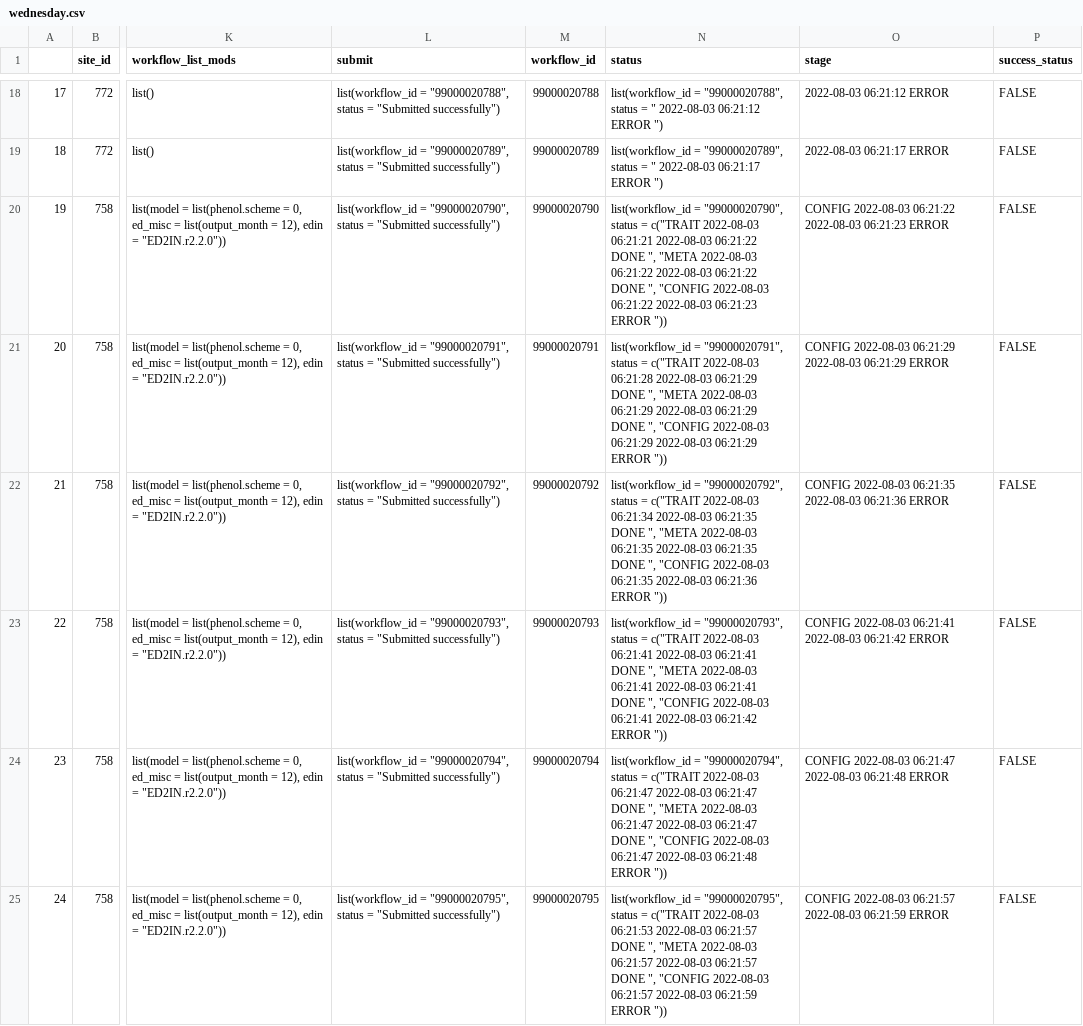
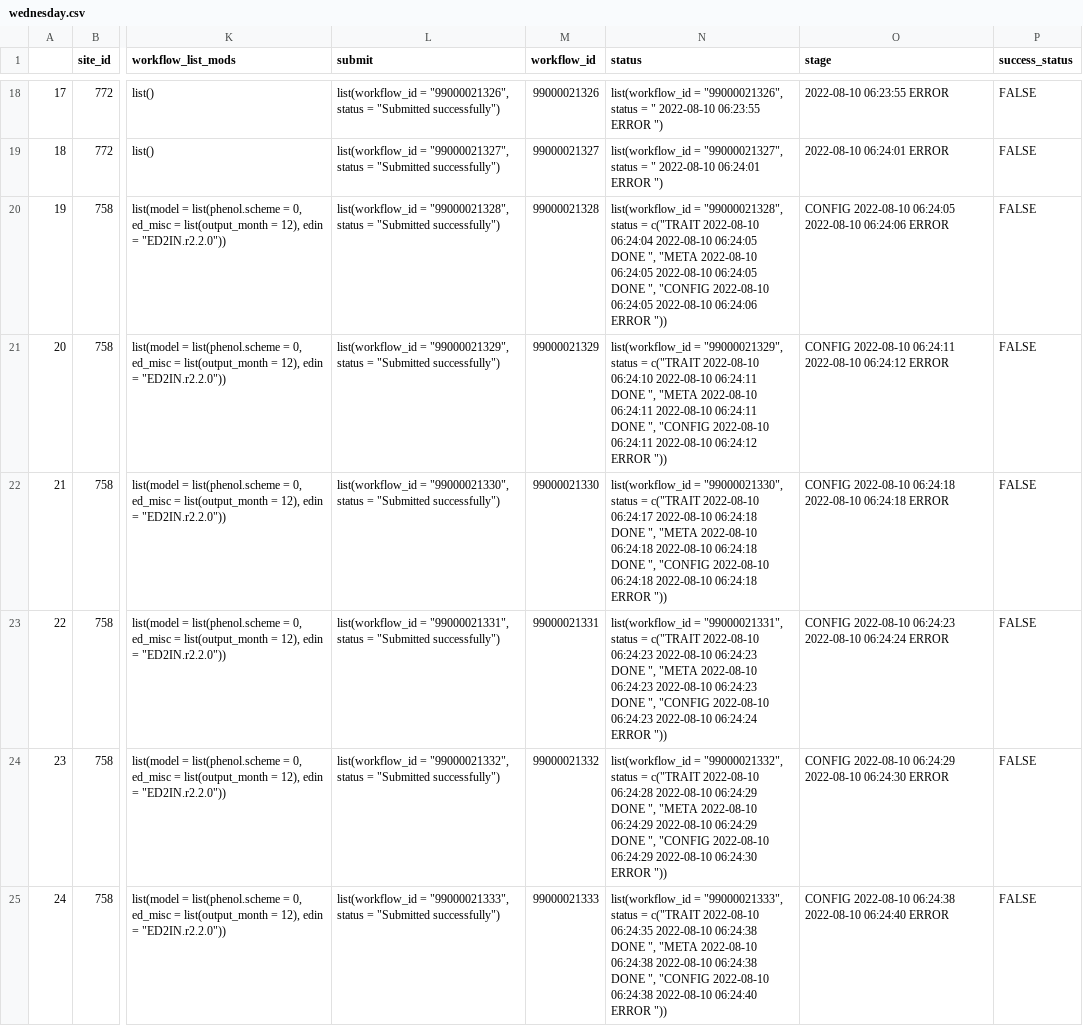
Before and after one commit to PecanProject/pecan-status-board, a CSV file: data/wednesday.csv, drawn as a sheet; only a part is shown, gaps mark what is left out; the diff covers the shown part only; the diff names each change by its address in the sheet, - before the commit and + after, or states it on an @@ line.

```diff
--- a/data/wednesday.csv
+++ b/data/wednesday.csv
-L18 (submit): list(workflow_id = "99000020788", status =…
+L18 (submit): list(workflow_id = "99000021326", status =…
-M18 (workflow_id): 99000020788
+M18 (workflow_id): 99000021326
-N18 (status): list(workflow_id = "99000020788", status = " 2022-08-03 06:21:12 ERROR ")
+N18 (status): list(workflow_id = "99000021326", status = " 2022-08-10 06:23:55 ERROR ")
-O18 (stage): 2022-08-03 06:21:12 ERROR
+O18 (stage): 2022-08-10 06:23:55 ERROR
-L19 (submit): list(workflow_id = "99000020789", status =…
+L19 (submit): list(workflow_id = "99000021327", status =…
-M19 (workflow_id): 99000020789
+M19 (workflow_id): 99000021327
-N19 (status): list(workflow_id = "99000020789", status = " 2022-08-03 06:21:17 ERROR ")
+N19 (status): list(workflow_id = "99000021327", status = " 2022-08-10 06:24:01 ERROR ")
-O19 (stage): 2022-08-03 06:21:17 ERROR
+O19 (stage): 2022-08-10 06:24:01 ERROR
-L20 (submit): list(workflow_id = "99000020790", status =…
+L20 (submit): list(workflow_id = "99000021328", status =…
-M20 (workflow_id): 99000020790
+M20 (workflow_id): 99000021328
-N20 (status): list(workflow_id = "99000020790", status = c("TRAIT 2022-08-03 06:21:21 2022-08-03 06:21:22 DONE ", "META 2022-08-03 06:21:22 2022-08-03 06:21:22 DONE ", "CONFIG 2022-08-03 06:21:22 2022-08-03 06:21:23 ERROR "))
+N20 (status): list(workflow_id = "99000021328", status = c("TRAIT 2022-08-10 06:24:04 2022-08-10 06:24:05 DONE ", "META 2022-08-10 06:24:05 2022-08-10 06:24:05 DONE ", "CONFIG 2022-08-10 06:24:05 2022-08-10 06:24:06 ERROR "))
-O20 (stage): CONFIG 2022-08-03 06:21:22 2022-08-03 06:21:23 ERROR
+O20 (stage): CONFIG 2022-08-10 06:24:05 2022-08-10 06:24:06 ERROR
-L21 (submit): list(workflow_id = "99000020791", status =…
+L21 (submit): list(workflow_id = "99000021329", status =…
-M21 (workflow_id): 99000020791
+M21 (workflow_id): 99000021329
-N21 (status): list(workflow_id = "99000020791", status = c("TRAIT 2022-08-03 06:21:28 2022-08-03 06:21:29 DONE ", "META 2022-08-03 06:21:29 2022-08-03 06:21:29 DONE ", "CONFIG 2022-08-03 06:21:29 2022-08-03 06:21:29 ERROR "))
+N21 (status): list(workflow_id = "99000021329", status = c("TRAIT 2022-08-10 06:24:10 2022-08-10 06:24:11 DONE ", "META 2022-08-10 06:24:11 2022-08-10 06:24:11 DONE ", "CONFIG 2022-08-10 06:24:11 2022-08-10 06:24:12 ERROR "))
-O21 (stage): CONFIG 2022-08-03 06:21:29 2022-08-03 06:21:29 ERROR
+O21 (stage): CONFIG 2022-08-10 06:24:11 2022-08-10 06:24:12 ERROR
-L22 (submit): list(workflow_id = "99000020792", status =…
+L22 (submit): list(workflow_id = "99000021330", status =…
-M22 (workflow_id): 99000020792
+M22 (workflow_id): 99000021330
-N22 (status): list(workflow_id = "99000020792", status = c("TRAIT 2022-08-03 06:21:34 2022-08-03 06:21:35 DONE ", "META 2022-08-03 06:21:35 2022-08-03 06:21:35 DONE ", "CONFIG 2022-08-03 06:21:35 2022-08-03 06:21:36 ERROR "))
+N22 (status): list(workflow_id = "99000021330", status = c("TRAIT 2022-08-10 06:24:17 2022-08-10 06:24:18 DONE ", "META 2022-08-10 06:24:18 2022-08-10 06:24:18 DONE ", "CONFIG 2022-08-10 06:24:18 2022-08-10 06:24:18 ERROR "))
-O22 (stage): CONFIG 2022-08-03 06:21:35 2022-08-03 06:21:36 ERROR
+O22 (stage): CONFIG 2022-08-10 06:24:18 2022-08-10 06:24:18 ERROR
-L23 (submit): list(workflow_id = "99000020793", status =…
+L23 (submit): list(workflow_id = "99000021331", status =…
-M23 (workflow_id): 99000020793
+M23 (workflow_id): 99000021331
-N23 (status): list(workflow_id = "99000020793", status = c("TRAIT 2022-08-03 06:21:41 2022-08-03 06:21:41 DONE ", "META 2022-08-03 06:21:41 2022-08-03 06:21:41 DONE ", "CONFIG 2022-08-03 06:21:41 2022-08-03 06:21:42 ERROR "))
+N23 (status): list(workflow_id = "99000021331", status = c("TRAIT 2022-08-10 06:24:23 2022-08-10 06:24:23 DONE ", "META 2022-08-10 06:24:23 2022-08-10 06:24:23 DONE ", "CONFIG 2022-08-10 06:24:23 2022-08-10 06:24:24 ERROR "))
-O23 (stage): CONFIG 2022-08-03 06:21:41 2022-08-03 06:21:42 ERROR
+O23 (stage): CONFIG 2022-08-10 06:24:23 2022-08-10 06:24:24 ERROR
-L24 (submit): list(workflow_id = "99000020794", status =…
+L24 (submit): list(workflow_id = "99000021332", status =…
-M24 (workflow_id): 99000020794
+M24 (workflow_id): 99000021332
-N24 (status): list(workflow_id = "99000020794", status = c("TRAIT 2022-08-03 06:21:47 2022-08-03 06:21:47 DONE ", "META 2022-08-03 06:21:47 2022-08-03 06:21:47 DONE ", "CONFIG 2022-08-03 06:21:47 2022-08-03 06:21:48 ERROR "))
+N24 (status): list(workflow_id = "99000021332", status = c("TRAIT 2022-08-10 06:24:28 2022-08-10 06:24:29 DONE ", "META 2022-08-10 06:24:29 2022-08-10 06:24:29 DONE ", "CONFIG 2022-08-10 06:24:29 2022-08-10 06:24:30 ERROR "))
-O24 (stage): CONFIG 2022-08-03 06:21:47 2022-08-03 06:21:48 ERROR
+O24 (stage): CONFIG 2022-08-10 06:24:29 2022-08-10 06:24:30 ERROR
-L25 (submit): list(workflow_id = "99000020795", status =…
+L25 (submit): list(workflow_id = "99000021333", status =…
-M25 (workflow_id): 99000020795
+M25 (workflow_id): 99000021333
-N25 (status): list(workflow_id = "99000020795", status = c("TRAIT 2022-08-03 06:21:53 2022-08-03 06:21:57 DONE ", "META 2022-08-03 06:21:57 2022-08-03 06:21:57 DONE ", "CONFIG 2022-08-03 06:21:57 2022-08-03 06:21:59 ERROR "))
+N25 (status): list(workflow_id = "99000021333", status = c("TRAIT 2022-08-10 06:24:35 2022-08-10 06:24:38 DONE ", "META 2022-08-10 06:24:38 2022-08-10 06:24:38 DONE ", "CONFIG 2022-08-10 06:24:38 2022-08-10 06:24:40 ERROR "))
-O25 (stage): CONFIG 2022-08-03 06:21:57 2022-08-03 06:21:59 ERROR
+O25 (stage): CONFIG 2022-08-10 06:24:38 2022-08-10 06:24:40 ERROR
```
Also changed, not shown: 76 edited cells elsewhere in this file.
